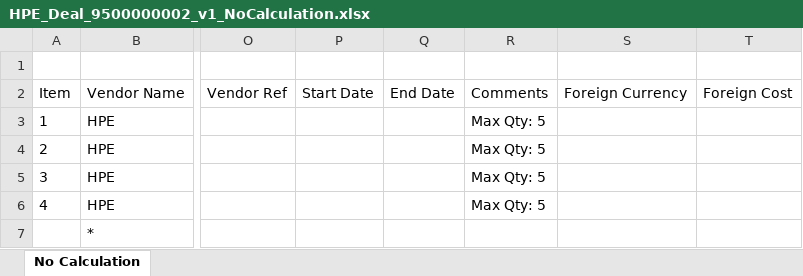
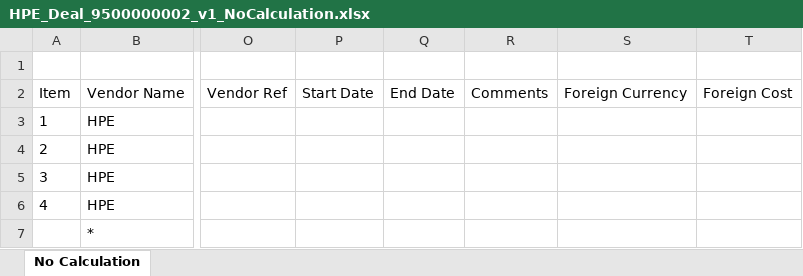
Before and after one commit to regalen/BidParser, an Excel workbook: samples/outputs/HPE_Deal_9500000002_v1_NoCalculation.xlsx, sheet No Calculation, drawn as a sheet; only a part is shown, gaps mark what is left out; values as stored, in another font and other column widths than the file's, no borders; the diff names each change by its address in the sheet, - before the commit and + after, or states it on an @@ line.

```diff
--- a/samples/outputs/HPE_Deal_9500000002_v1_NoCalculation.xlsx (sheet No Calculation)
+++ b/samples/outputs/HPE_Deal_9500000002_v1_NoCalculation.xlsx (sheet No Calculation)
-R3:R6: Max Qty: 5
+R3:R6: (empty)
```
Also changed, not shown: samples/outputs/HPE_Deal_9500000001_v2_NoCalculation.xlsx, samples/outputs/HPE_Deal_9500000001_v2_Uplift.xlsx, 7 other files.
